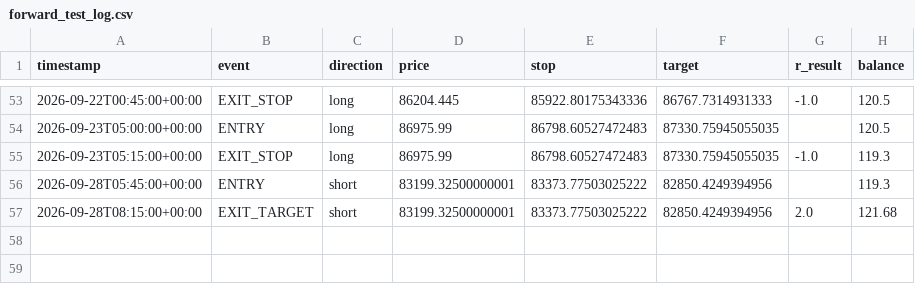
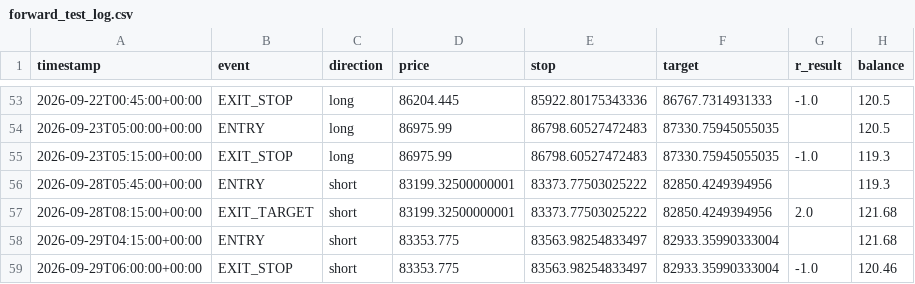
Before and after one commit to alir5za35ghp-sketch/My-btfccc-bot, a CSV file: forward_test_log.csv, drawn as a sheet; only a part is shown, gaps mark what is left out; the diff names each change by its address in the sheet, - before the commit and + after, or states it on an @@ line.

```diff
--- a/forward_test_log.csv
+++ b/forward_test_log.csv
+row 58: 2026-09-29T04:15:00+00:00 | ENTRY | short | 83353.775 | 83563.98254833497 | 82933.35990333004 |  | 121.68
+row 59: 2026-09-29T06:00:00+00:00 | EXIT_STOP | short | 83353.775 | 83563.98254833497 | 82933.35990333004 | -1.0 | 120.46
```
Also changed, not shown: 1 other file.
